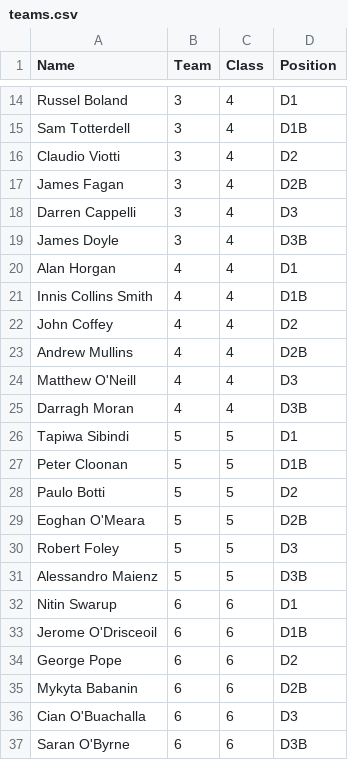
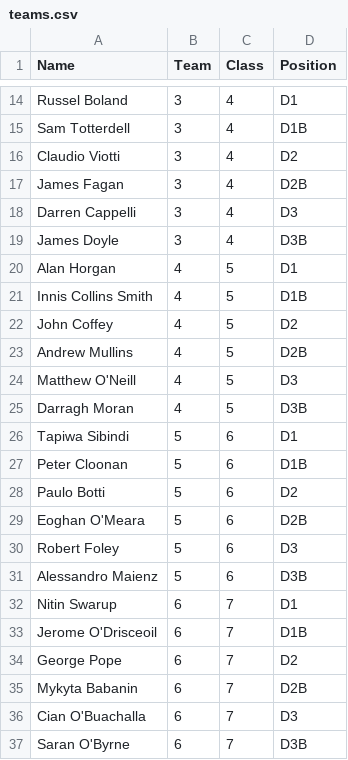
Before and after one commit to ConorWaldron/tennis, a CSV file: assets/winter_league/teams.csv, drawn as a sheet; only a part is shown, gaps mark what is left out.

Commit message:
update to correct classes

```diff
--- a/assets/winter_league/teams.csv
+++ b/assets/winter_league/teams.csv
@@ -19,19 +19,19 @@ Darren Cappelli,3,4,D3
 James Doyle,3,4,D3B
-Alan Horgan,4,4,D1
-Innis Collins Smith,4,4,D1B
-John Coffey,4,4,D2
-Andrew Mullins,4,4,D2B
-Matthew O'Neill,4,4,D3
-Darragh Moran,4,4,D3B
-Tapiwa Sibindi,5,5,D1
-Peter Cloonan,5,5,D1B
-Paulo Botti,5,5,D2
-Eoghan O'Meara,5,5,D2B
-Robert Foley,5,5,D3
-Alessandro Maienz,5,5,D3B
-Nitin Swarup,6,6,D1
-Jerome O'Drisceoil,6,6,D1B
-George Pope,6,6,D2
-Mykyta Babanin,6,6,D2B
-Cian O'Buachalla,6,6,D3
-Saran O'Byrne,6,6,D3B
+Alan Horgan,4,5,D1
+Innis Collins Smith,4,5,D1B
+John Coffey,4,5,D2
+Andrew Mullins,4,5,D2B
+Matthew O'Neill,4,5,D3
+Darragh Moran,4,5,D3B
+Tapiwa Sibindi,5,6,D1
+Peter Cloonan,5,6,D1B
+Paulo Botti,5,6,D2
+Eoghan O'Meara,5,6,D2B
+Robert Foley,5,6,D3
+Alessandro Maienz,5,6,D3B
+Nitin Swarup,6,7,D1
+Jerome O'Drisceoil,6,7,D1B
+George Pope,6,7,D2
+Mykyta Babanin,6,7,D2B
+Cian O'Buachalla,6,7,D3
+Saran O'Byrne,6,7,D3B
```
